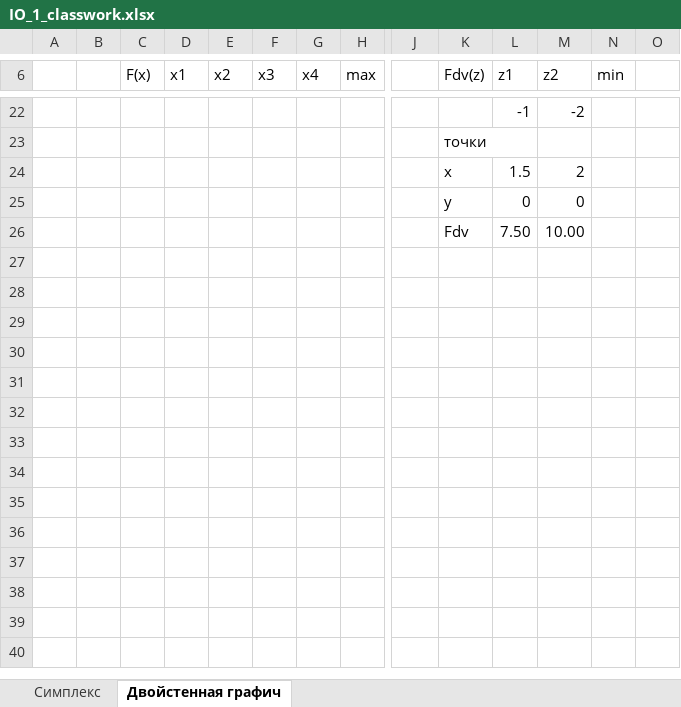
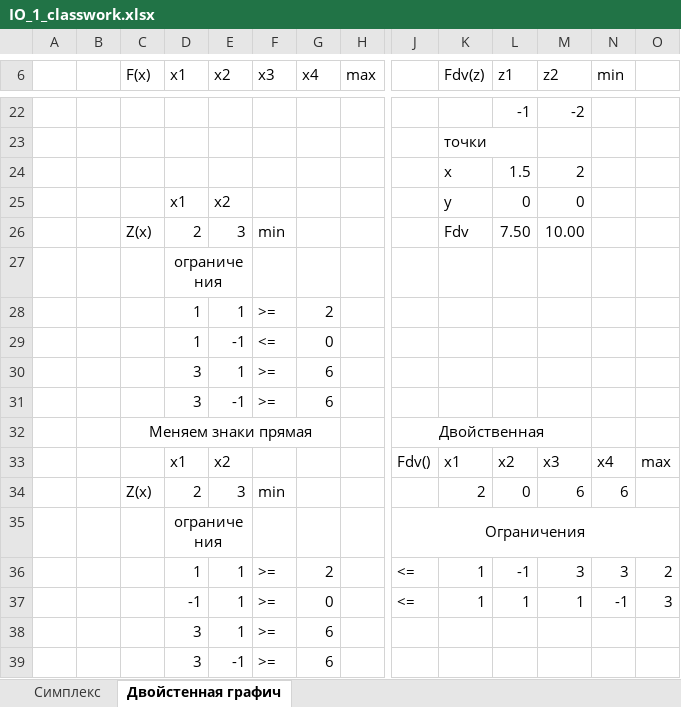
Before and after one commit to Comrade17th/OM_quest1, an Excel workbook: IO_1_classwork.xlsx, sheet Двойстенная графич, drawn as a sheet; only a part is shown, gaps mark what is left out; values as stored, in another font and other column widths than the file's, no borders; charts and pictures not drawn; removed rows and columns are numbered as before the commit, all else as after; rows hold the shown columns only; the diff names each change by its address in the sheet, - before the commit and + after, or states it on an @@ line.

```diff
--- a/IO_1_classwork.xlsx (sheet Двойстенная графич)
+++ b/IO_1_classwork.xlsx (sheet Двойстенная графич)
-D25 (x1): (empty)
+D25 (x1): x1
-E25 (x2): (empty)
+E25 (x2): x2
-row 26:  |  |  |  |  |  |  |  |  | Fdv | 7.50 | 10.00
+row 26:  |  | Z(x) | 2 | 3 | min |  |  |  | Fdv | 7.50 | 10.00
+row 27:  |  |  | ограничения
+row 28:  |  |  | 1 | 1 | >= | 2
+row 29:  |  |  | 1 | -1 | <= | 0
+row 30:  |  |  | 3 | 1 | >= | 6
+row 31:  |  |  | 3 | -1 | >= | 6
+row 32:  |  | Меняем знаки прямая |  |  |  |  |  | Двойственная
+row 33:  |  |  | x1 | x2 |  |  |  | Fdv() | x1 | x2 | x3 | x4 | max
+row 34:  |  | Z(x) | 2 | 3 | min |  |  |  | 2 | 0 | 6 | 6
+row 35:  |  |  | ограничения |  |  |  |  | Ограничения
+row 36:  |  |  | 1 | 1 | >= | 2 |  | <= | 1 | -1 | 3 | 3 | 2
+row 37:  |  |  | -1 | 1 | >= | 0 |  | <= | 1 | 1 | 1 | -1 | 3
+row 38:  |  |  | 3 | 1 | >= | 6
+row 39:  |  |  | 3 | -1 | >= | 6
```
Also changed, not shown: charts or pictures, 1 other file.
